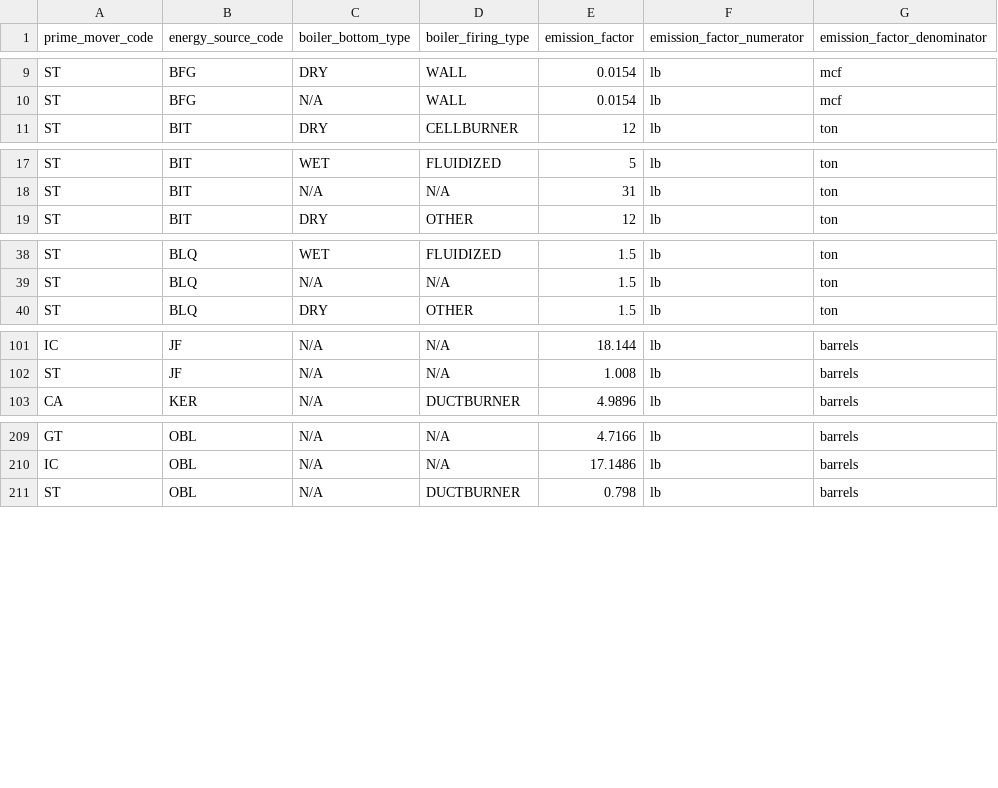
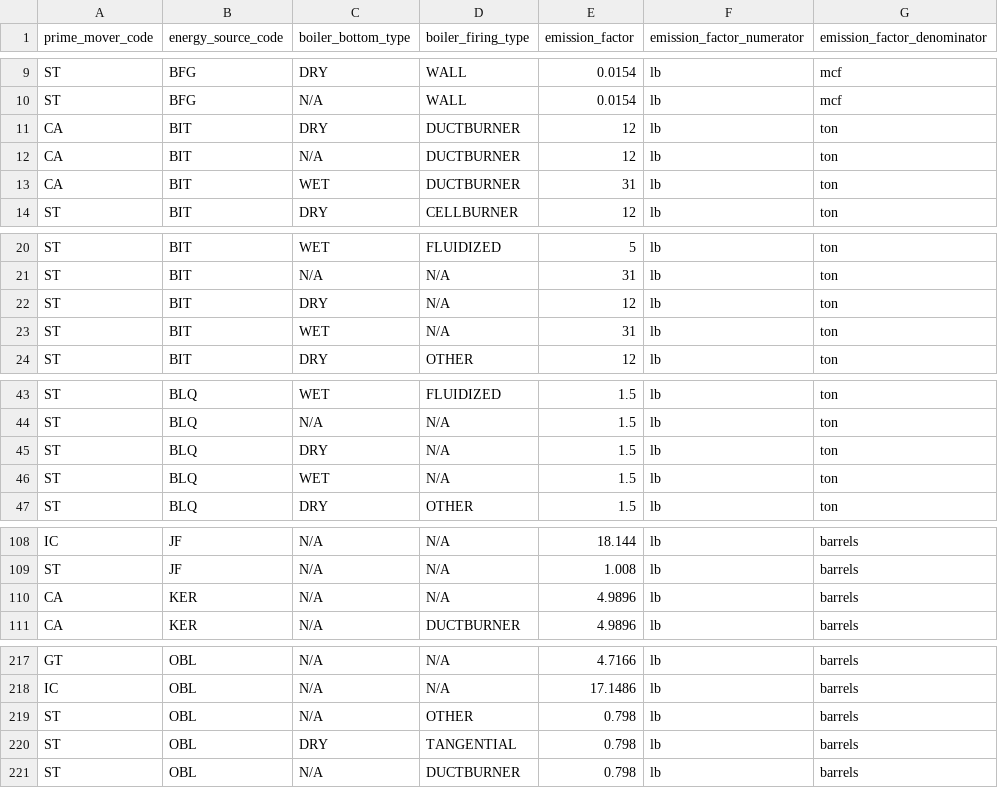
Before and after one commit to singularity-energy/open-grid-emissions, a CSV file: data/manual/emission_factors_for_nox.csv, drawn as a sheet; only a part is shown, gaps mark what is left out; the diff covers the shown part only.

```diff
--- a/data/manual/emission_factors_for_nox.csv
+++ b/data/manual/emission_factors_for_nox.csv
@@ -10,2 +10,5 @@ ST,BFG,DRY,WALL,0.0154,lb,mcf
 ST,BFG,N/A,WALL,0.0154,lb,mcf
+CA,BIT,DRY,DUCTBURNER,12,lb,ton
+CA,BIT,N/A,DUCTBURNER,12,lb,ton
+CA,BIT,WET,DUCTBURNER,31,lb,ton
 ST,BIT,DRY,CELLBURNER,12,lb,ton
@@ -18,2 +21,4 @@ ST,BIT,WET,FLUIDIZED,5,lb,ton
 ST,BIT,N/A,N/A,31,lb,ton
+ST,BIT,DRY,N/A,12,lb,ton
+ST,BIT,WET,N/A,31,lb,ton
 ST,BIT,DRY,OTHER,12,lb,ton
@@ -39,2 +44,4 @@ ST,BLQ,WET,FLUIDIZED,1.5,lb,ton
 ST,BLQ,N/A,N/A,1.5,lb,ton
+ST,BLQ,DRY,N/A,1.5,lb,ton
+ST,BLQ,WET,N/A,1.5,lb,ton
 ST,BLQ,DRY,OTHER,1.5,lb,ton
@@ -102,2 +109,3 @@ IC,JF,N/A,N/A,18.144,lb,barrels
 ST,JF,N/A,N/A,1.008,lb,barrels
+CA,KER,N/A,N/A,4.9896,lb,barrels
 CA,KER,N/A,DUCTBURNER,4.9896,lb,barrels
@@ -210,2 +218,4 @@ GT,OBL,N/A,N/A,4.7166,lb,barrels
 IC,OBL,N/A,N/A,17.1486,lb,barrels
+ST,OBL,N/A,OTHER,0.798,lb,barrels
+ST,OBL,DRY,TANGENTIAL,0.798,lb,barrels
 ST,OBL,N/A,DUCTBURNER,0.798,lb,barrels
```
Also changed, not shown: 1 added row elsewhere in this file, data/manual/emission_factors_for_so2.csv, 5 other files.
